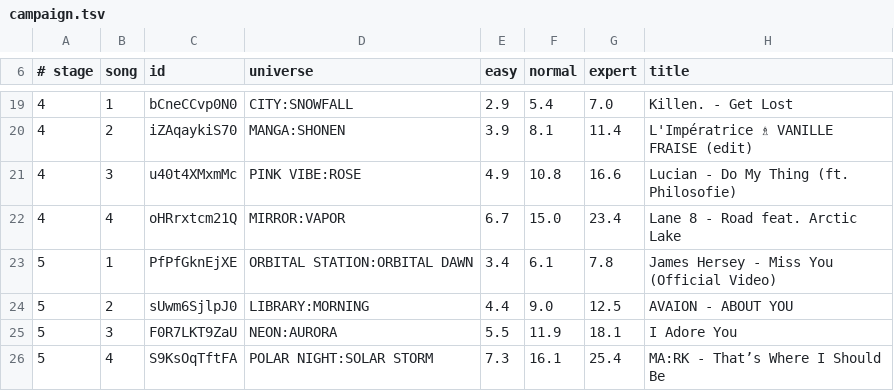
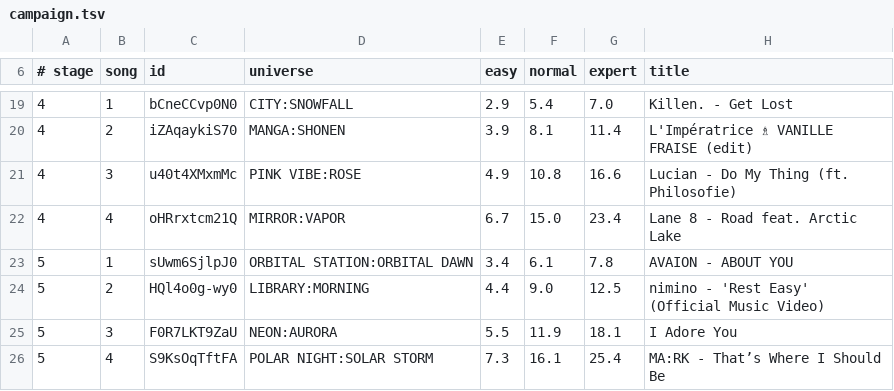
Before and after one commit to Gregwar/refall, a TSV file: data/campaign.tsv, drawn as a sheet; only a part is shown, gaps mark what is left out.

```diff
--- a/data/campaign.tsv
+++ b/data/campaign.tsv
@@ -22,4 +22,4 @@
 4	4	oHRrxtcm21Q	MIRROR:VAPOR	6.7	15.0	23.4	Lane 8 - Road feat. Arctic Lake
-5	1	PfPfGknEjXE	ORBITAL STATION:ORBITAL DAWN	3.4	6.1	7.8	James Hersey - Miss You (Official Video)
-5	2	sUwm6SjlpJ0	LIBRARY:MORNING	4.4	9.0	12.5	AVAION - ABOUT YOU
+5	1	sUwm6SjlpJ0	ORBITAL STATION:ORBITAL DAWN	3.4	6.1	7.8	AVAION - ABOUT YOU
+5	2	HQl4o0g-wy0	LIBRARY:MORNING	4.4	9.0	12.5	nimino - 'Rest Easy' (Official Music Video)
 5	3	F0R7LKT9ZaU	NEON:AURORA	5.5	11.9	18.1	I Adore You
```
